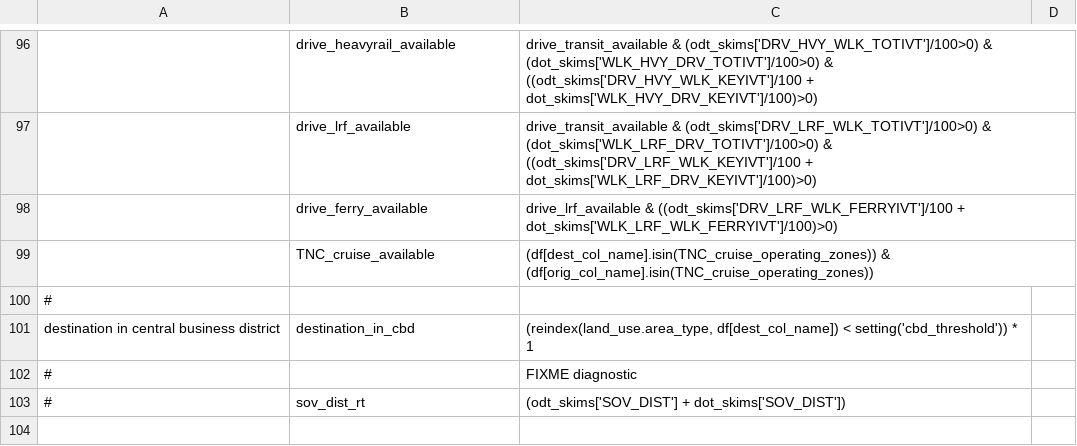
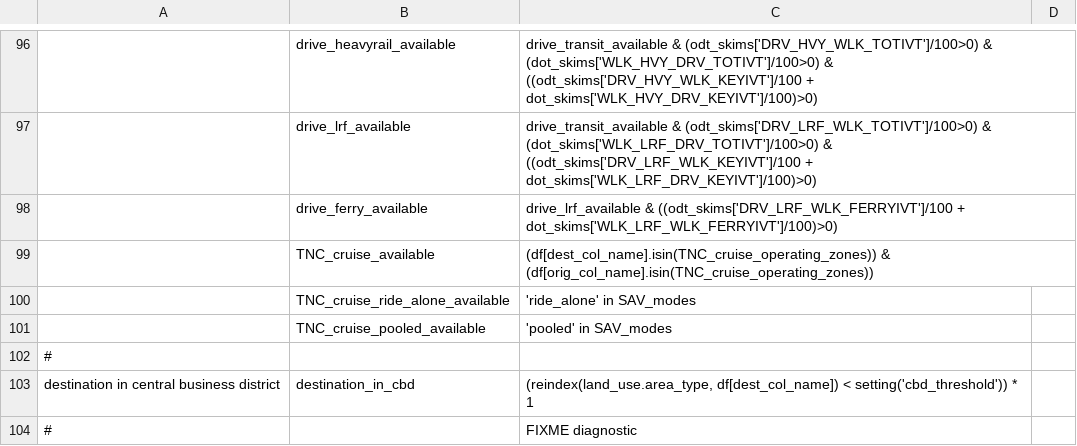
Before and after one commit to LBNL-UCB-STI/activitysim-configs-sfbay, a CSV file: configs/tour_mode_choice_annotate_choosers_preprocessor.csv, drawn as a sheet; only a part is shown, gaps mark what is left out; the shorter side is filled out with more unchanged rows; the diff names each change by its address in the sheet, - before the commit and + after, or states it on an @@ line.

Commit message:
moved availability to preprocessing, changed yaml param to SAV_modes

```diff
--- a/configs/tour_mode_choice_annotate_choosers_preprocessor.csv
+++ b/configs/tour_mode_choice_annotate_choosers_preprocessor.csv
+row 100:  | TNC_cruise_ride_alone_available | 'ride_alone' in SAV_modes
+row 101:  | TNC_cruise_pooled_available | 'pooled' in SAV_modes
```
Also changed, not shown: configs/tour_mode_choice.csv, configs/trip_mode_choice.csv, 3 other files.
